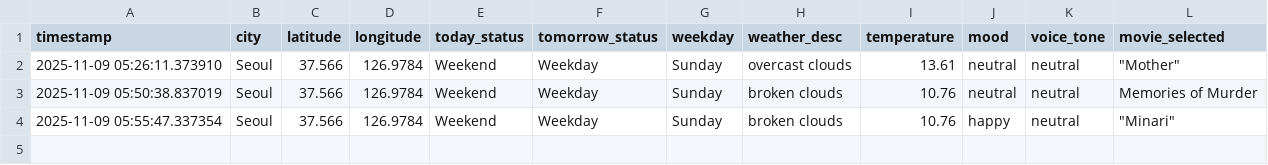
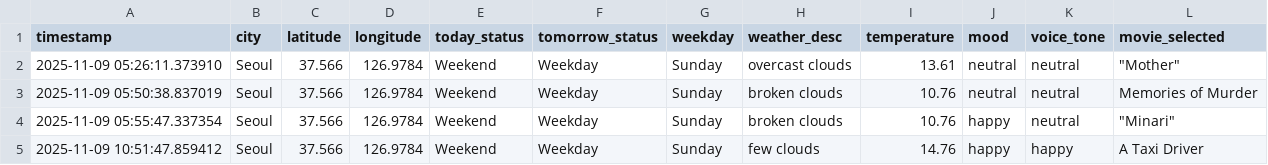
Before and after one commit to Prithwis-2023/TrackSwipe, a CSV file: user_logs.csv, drawn as a sheet.

```diff
--- a/user_logs.csv
+++ b/user_logs.csv
@@ -4 +4,2 @@ timestamp,city,latitude,longitude,today_status,tomorrow_status,weekday,weather_d
 2025-11-09 05:55:47.337354,Seoul,37.566,126.9784,Weekend,Weekday,Sunday,broken clouds,10.76,happy,neutral,"""Minari"""
+2025-11-09 10:51:47.859412,Seoul,37.566,126.9784,Weekend,Weekday,Sunday,few clouds,14.76,happy,happy,A Taxi Driver
```
Also changed, not shown: 1 other file.
